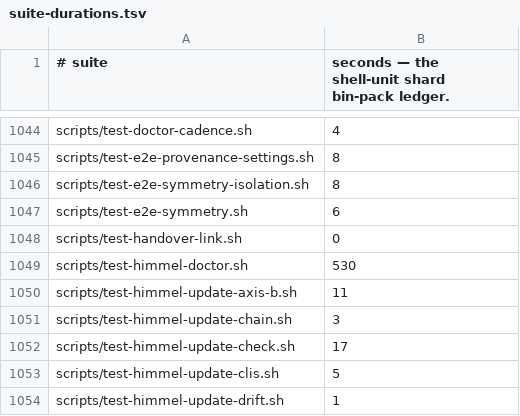
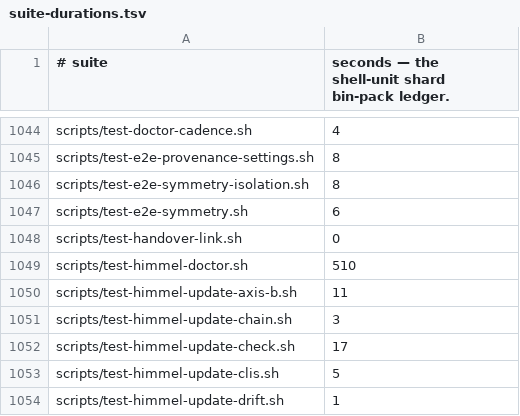
Before and after one commit to yotamleo-org/Himmel, a TSV file: scripts/ci/suite-durations.tsv, drawn as a sheet; only a part is shown, gaps mark what is left out.

```diff
--- a/scripts/ci/suite-durations.tsv
+++ b/scripts/ci/suite-durations.tsv
@@ -1048,3 +1048,3 @@ scripts/test-e2e-symmetry.sh	6
 scripts/test-handover-link.sh	0
-scripts/test-himmel-doctor.sh	530
+scripts/test-himmel-doctor.sh	510
 scripts/test-himmel-update-axis-b.sh	11
```
